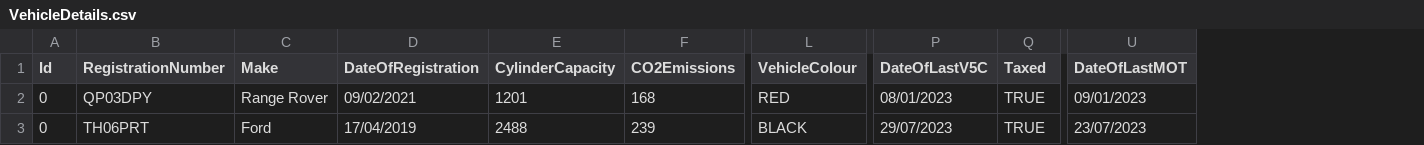
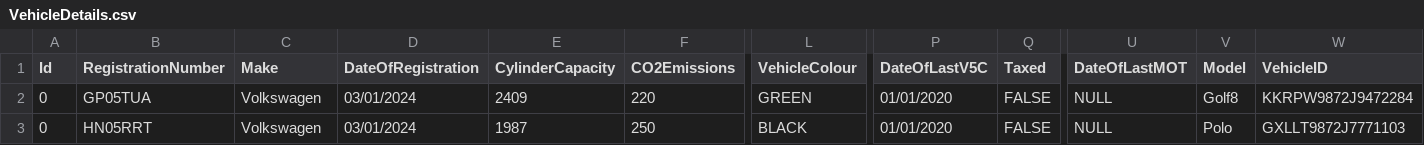
Before and after one commit to Mike-Wilkins/MOTStatusApp, a CSV file: AdminApp/wwwroot/csvTemplate/VehicleDetails.csv, drawn as a sheet; only a part is shown, gaps mark what is left out; the diff covers the shown part only; the diff names each change by its address in the sheet, - before the commit and + after, or states it on an @@ line.

```diff
--- a/AdminApp/wwwroot/csvTemplate/VehicleDetails.csv
+++ b/AdminApp/wwwroot/csvTemplate/VehicleDetails.csv
+column V (Model), rows 2-3: Golf8 | Polo
+column W (VehicleID), rows 2-3: KKRPW9872J9472284 | GXLLT9872J7771103
-B2 (RegistrationNumber): QP03DPY
+B2 (RegistrationNumber): GP05TUA
-C2 (Make): Range Rover
+C2 (Make): Volkswagen
-D2 (DateOfRegistration): 09/02/2021
+D2 (DateOfRegistration): 03/01/2024
-E2 (CylinderCapacity): 1201
+E2 (CylinderCapacity): 2409
-F2 (CO2Emissions): 168
+F2 (CO2Emissions): 220
-L2 (VehicleColour): RED
+L2 (VehicleColour): GREEN
-P2 (DateOfLastV5C): 08/01/2023
+P2 (DateOfLastV5C): 01/01/2020
-Q2:Q3 (Taxed): TRUE
+Q2:Q3 (Taxed): FALSE
-U2 (DateOfLastMOT): 09/01/2023
+U2 (DateOfLastMOT): NULL
-B3 (RegistrationNumber): TH06PRT
+B3 (RegistrationNumber): HN05RRT
-C3 (Make): Ford
+C3 (Make): Volkswagen
-D3 (DateOfRegistration): 17/04/2019
+D3 (DateOfRegistration): 03/01/2024
-E3 (CylinderCapacity): 2488
+E3 (CylinderCapacity): 1987
-F3 (CO2Emissions): 239
+F3 (CO2Emissions): 250
-P3 (DateOfLastV5C): 29/07/2023
+P3 (DateOfLastV5C): 01/01/2020
-U3 (DateOfLastMOT): 23/07/2023
+U3 (DateOfLastMOT): NULL
```
Also changed, not shown: 1 edited cell elsewhere in this file, AdminApp/wwwroot/csvTemplate/VehicleDetailsTemplate.csv, 2 other files.
